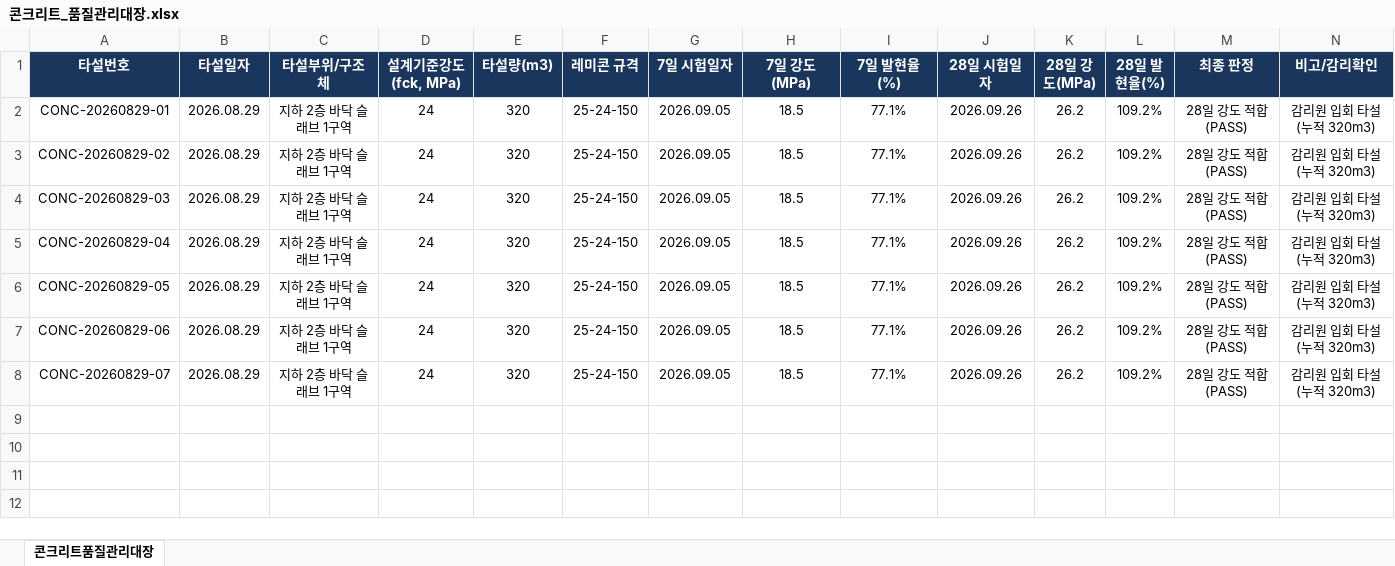
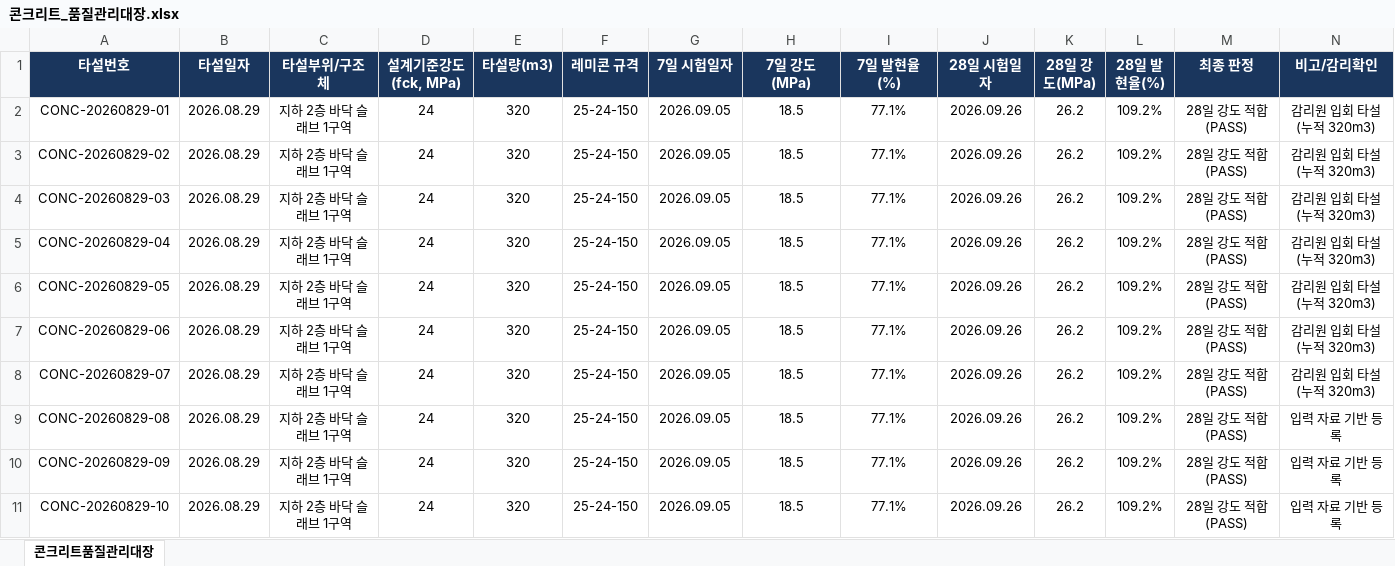
Before and after one commit to SkillfulBasher1/construct-cm-bridge, an Excel workbook: secure_local_data/콘크리트_품질관리대장.xlsx, sheet 콘크리트품질관리대장, drawn as a sheet; values as stored, in another font and other column widths than the file's, no borders; the diff names each change by its address in the sheet, - before the commit and + after, or states it on an @@ line.

```diff
--- a/secure_local_data/콘크리트_품질관리대장.xlsx (sheet 콘크리트품질관리대장)
+++ b/secure_local_data/콘크리트_품질관리대장.xlsx (sheet 콘크리트품질관리대장)
+row 9: CONC-20260829-08 | 2026.08.29 | 지하 2층 바닥 슬래브 1구역 | 24 | 320 | 25-24-150 | 2026.09.05 | 18.5 | 77.1% | 2026.09.26 | 26.2 | 109.2% | 28일 강도 적합 (PASS) | 입력 자료 기반 등록
+row 10: CONC-20260829-09 | 2026.08.29 | 지하 2층 바닥 슬래브 1구역 | 24 | 320 | 25-24-150 | 2026.09.05 | 18.5 | 77.1% | 2026.09.26 | 26.2 | 109.2% | 28일 강도 적합 (PASS) | 입력 자료 기반 등록
+row 11: CONC-20260829-10 | 2026.08.29 | 지하 2층 바닥 슬래브 1구역 | 24 | 320 | 25-24-150 | 2026.09.05 | 18.5 | 77.1% | 2026.09.26 | 26.2 | 109.2% | 28일 강도 적합 (PASS) | 입력 자료 기반 등록
```
Also changed, not shown: 22 other files.
